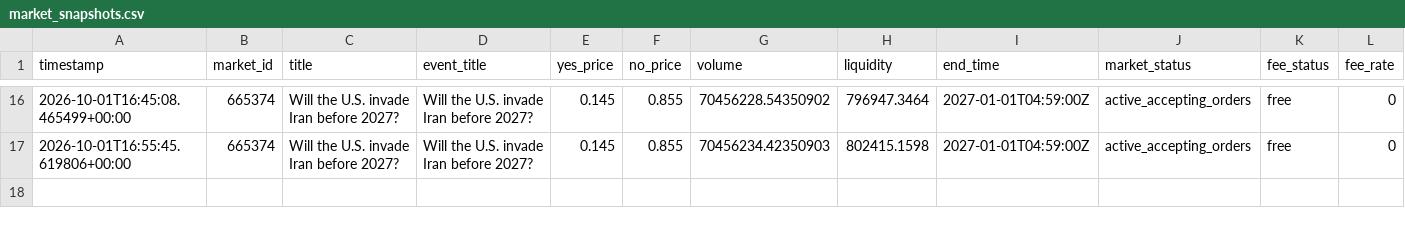
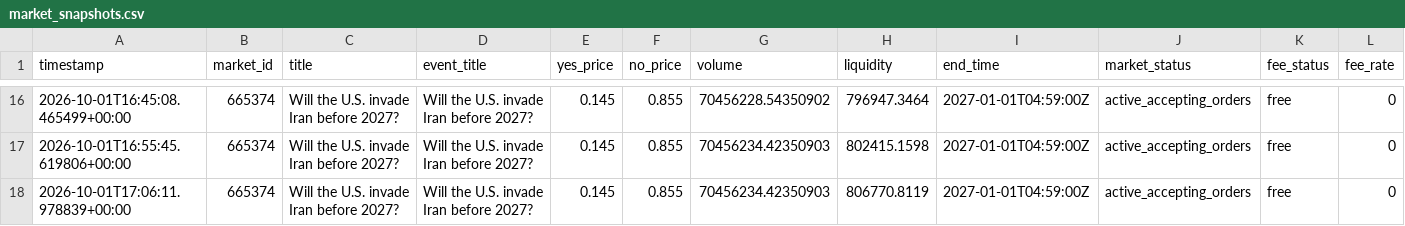
Before and after one commit to AIYAMADAPHOTO/polymarket-free-paper-20260930-001236, a CSV file: freebot-data-v2/market_snapshots.csv, drawn as a sheet; only a part is shown, gaps mark what is left out; rows hold the shown columns only; the diff names each change by its address in the sheet, - before the commit and + after, or states it on an @@ line.

```diff
--- a/freebot-data-v2/market_snapshots.csv
+++ b/freebot-data-v2/market_snapshots.csv
+row 18: 2026-10-01T17:06:11.978839+00:00 | 665374 | Will the U.S. invade Iran before 2027? | Will the U.S. invade Iran before 2027? | 0.145 | 0.855 | 70456234.42350903 | 806770.8119 | 2027-01-01T04:59:00Z | active_accepting_orders | free | 0
```
Also changed, not shown: freebot-data-v2/free_heartbeat.csv, freebot-data-v2/free_scan_summary.csv, 8 other files.
